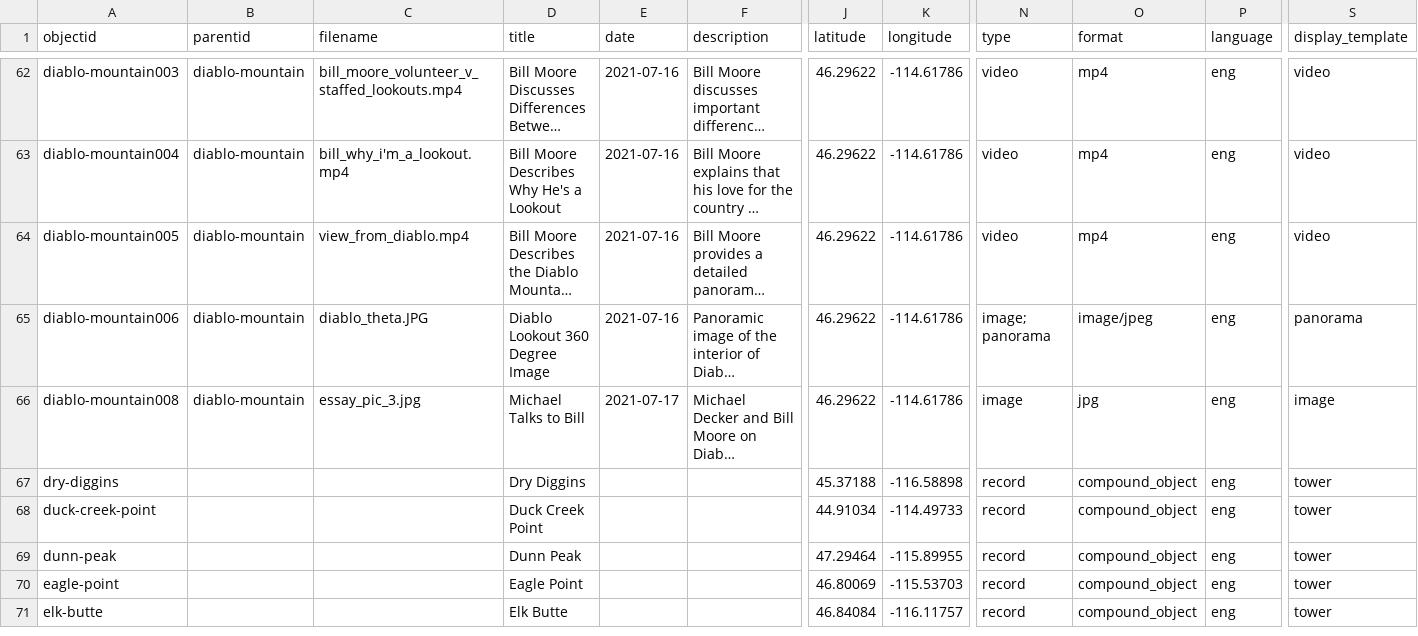
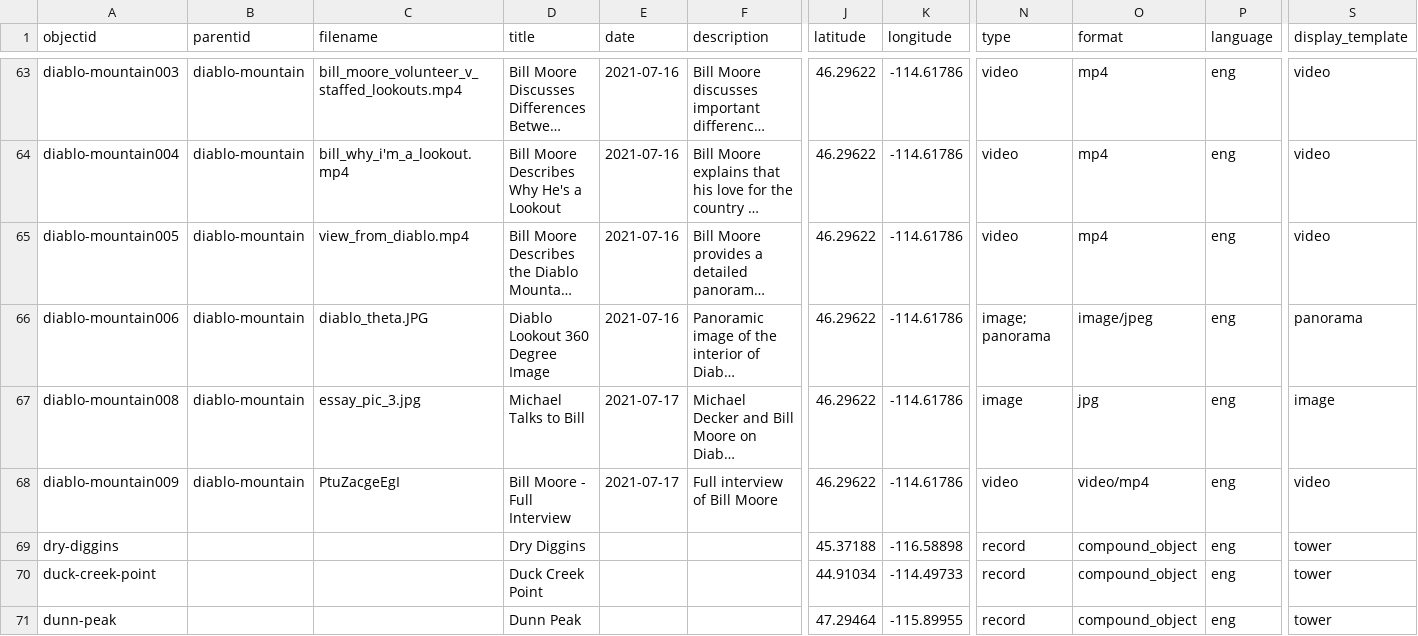
Before and after one commit to thecdil/keepingwatch, a CSV file: _data/keepingwatch.csv, drawn as a sheet; only a part is shown, gaps mark what is left out; the shorter side is filled out with more unchanged rows; long unchanged cells end in …; rows hold the shown columns only; the diff covers the shown part only; the diff names each change by its address in the sheet, - before the commit and + after, or states it on an @@ line.

```diff
--- a/_data/keepingwatch.csv
+++ b/_data/keepingwatch.csv
+row 68: diablo-mountain009 | diablo-mountain | PtuZacgeEgI | Bill Moore - Full Interview | 2021-07-17 | Full interview of Bill Moore | 46.29622 | -114.61786 | video | video/mp4 | eng | video
```
Also changed, not shown: 10 added rows and 4 edited cells elsewhere in this file.
